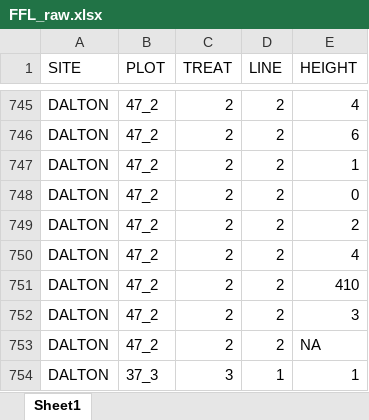
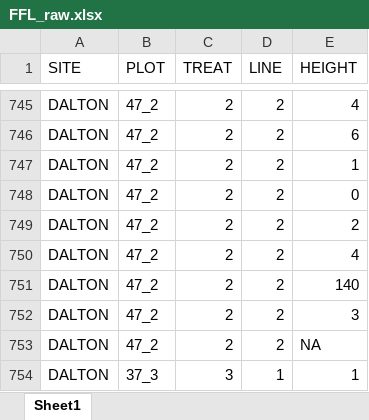
Before and after one commit to k8hayes/FireBehavior, an Excel workbook: data/FFL_raw.xlsx, sheet Sheet1, drawn as a sheet; only a part is shown, gaps mark what is left out; values as stored, in another font and other column widths than the file's, no borders; the diff names each change by its address in the sheet, - before the commit and + after, or states it on an @@ line.

Commit message:
typo in 47_2

```diff
--- a/data/FFL_raw.xlsx (sheet Sheet1)
+++ b/data/FFL_raw.xlsx (sheet Sheet1)
-E751 (HEIGHT): 410
+E751 (HEIGHT): 140
```
Also changed, not shown: 1 other file.
